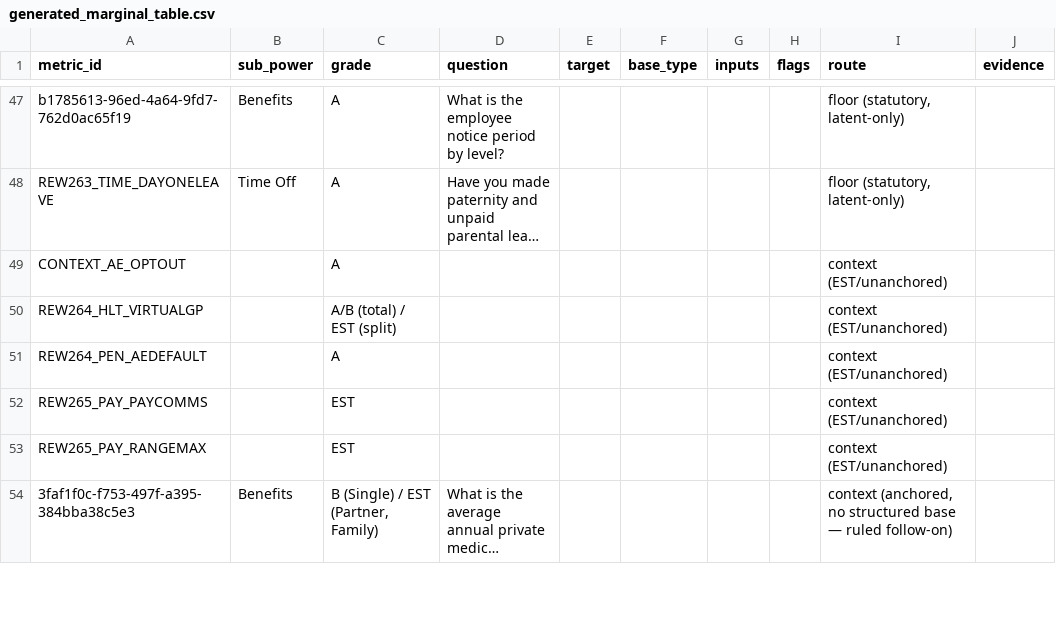
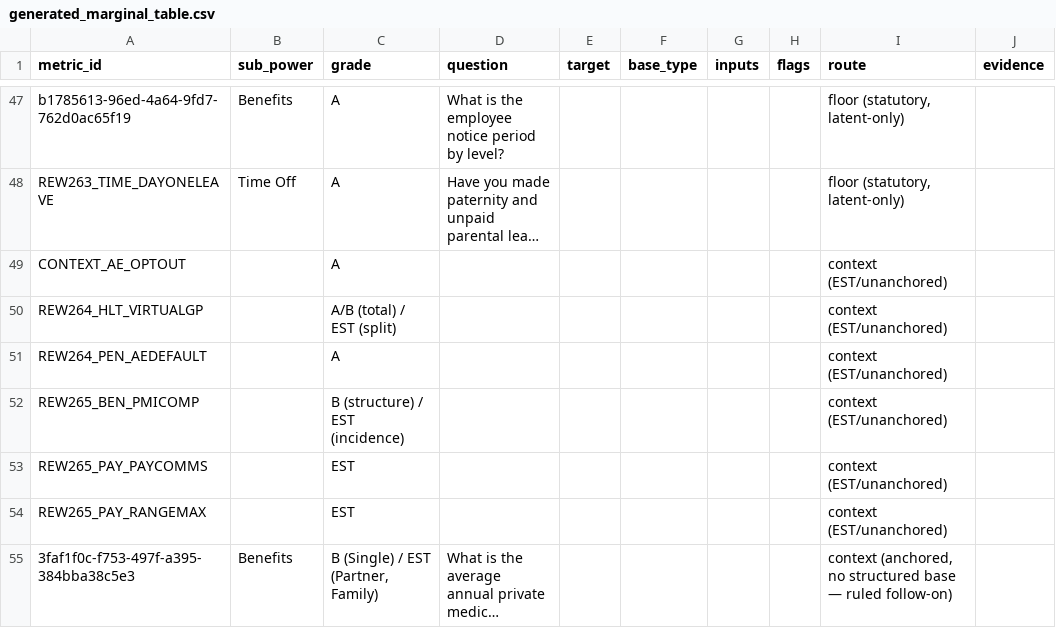
Before and after one commit to Davidlumi/lumihr, a CSV file: generated_marginal_table.csv, drawn as a sheet; only a part is shown, gaps mark what is left out; long unchanged cells end in …; the diff names each change by its address in the sheet, - before the commit and + after, or states it on an @@ line.

```diff
--- a/generated_marginal_table.csv
+++ b/generated_marginal_table.csv
+row 52: REW265_BEN_PMICOMP |  | B (structure) / EST (incidence) |  |  |  |  |  | context (EST/unanchored)
```
Also changed, not shown: lumi_anchor_register_CLAUDECODE.csv, 12 other files.
